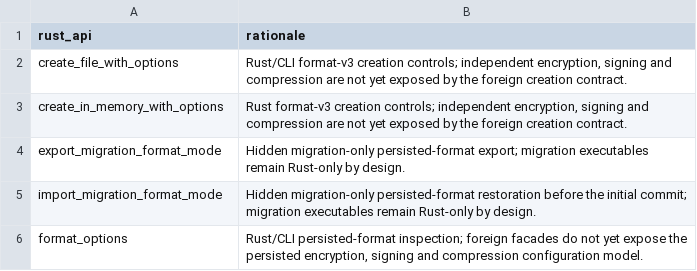
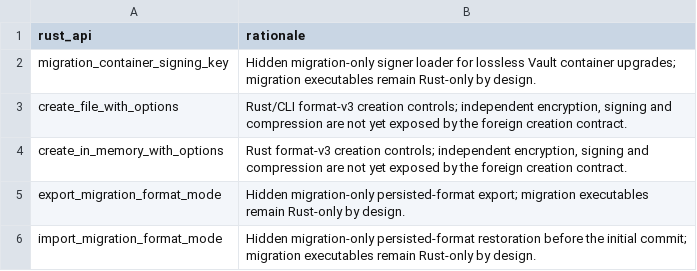
Before and after one commit to onepub-dev/reVault, a TSV file: bindings/api/rust-only-exclusions.tsv, drawn as a sheet; only a part is shown; the shorter side is filled out with more unchanged rows.

Commit message:
Use plural CLI groups and fix Vault container migration

```diff
--- a/bindings/api/rust-only-exclusions.tsv
+++ b/bindings/api/rust-only-exclusions.tsv
@@ -1,2 +1,3 @@
 rust_api	rationale
+migration_container_signing_key	Hidden migration-only signer loader for lossless Vault container upgrades; migration executables remain Rust-only by design.
 create_file_with_options	Rust/CLI format-v3 creation controls; independent encryption, signing and compression are not yet exposed by the foreign creation contract.
```
Also changed, not shown: 17 other files.
